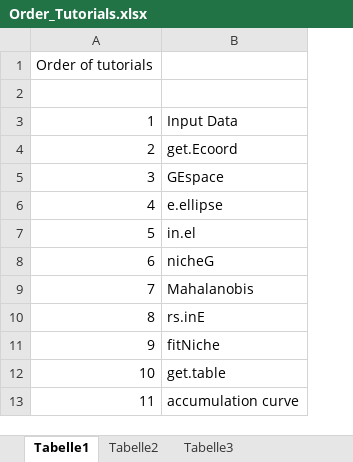
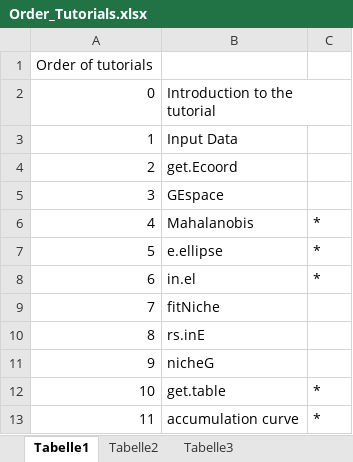
Before and after one commit to LauraJim/NicheModeling, an Excel workbook: Order_Tutorials.xlsx, sheet Tabelle1, drawn as a sheet; values as stored, in another font and other column widths than the file's, no borders; the diff names each change by its address in the sheet, - before the commit and + after, or states it on an @@ line.

Commit message:
changed order of tutorials

```diff
--- a/Order_Tutorials.xlsx (sheet Tabelle1)
+++ b/Order_Tutorials.xlsx (sheet Tabelle1)
+column C, rows 6-13: * | * | * |  |  |  | * | *
-row 2: (empty)
+row 2: 0 | Introduction to the tutorial
-B6: e.ellipse
+B6: Mahalanobis
-B7: in.el
+B7: e.ellipse
-B8: nicheG
+B8: in.el
-B9: Mahalanobis
+B9: fitNiche
-B11: fitNiche
+B11: nicheG
```
